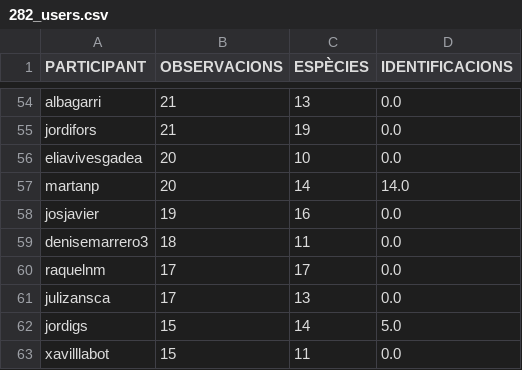
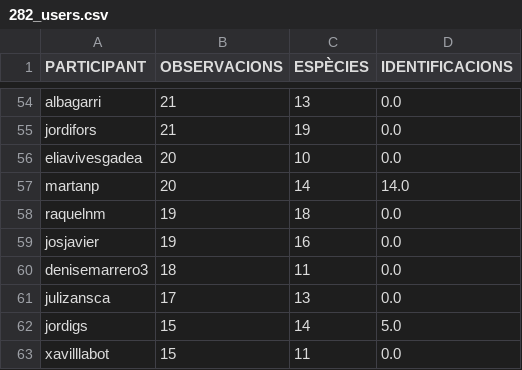
Before and after one commit to pynomaly/datawrapper_update, a CSV file: data/282_users.csv, drawn as a sheet; only a part is shown, gaps mark what is left out.

```diff
--- a/data/282_users.csv
+++ b/data/282_users.csv
@@ -57,5 +57,5 @@ eliavivesgadea,20,10,0.0
 martanp,20,14,14.0
+raquelnm,19,18,0.0
 josjavier,19,16,0.0
 denisemarrero3,18,11,0.0
-raquelnm,17,17,0.0
 julizansca,17,13,0.0
```
Also changed, not shown: data/281_users.csv, data/283_main_metrics_per_day.csv, 7 other files.
